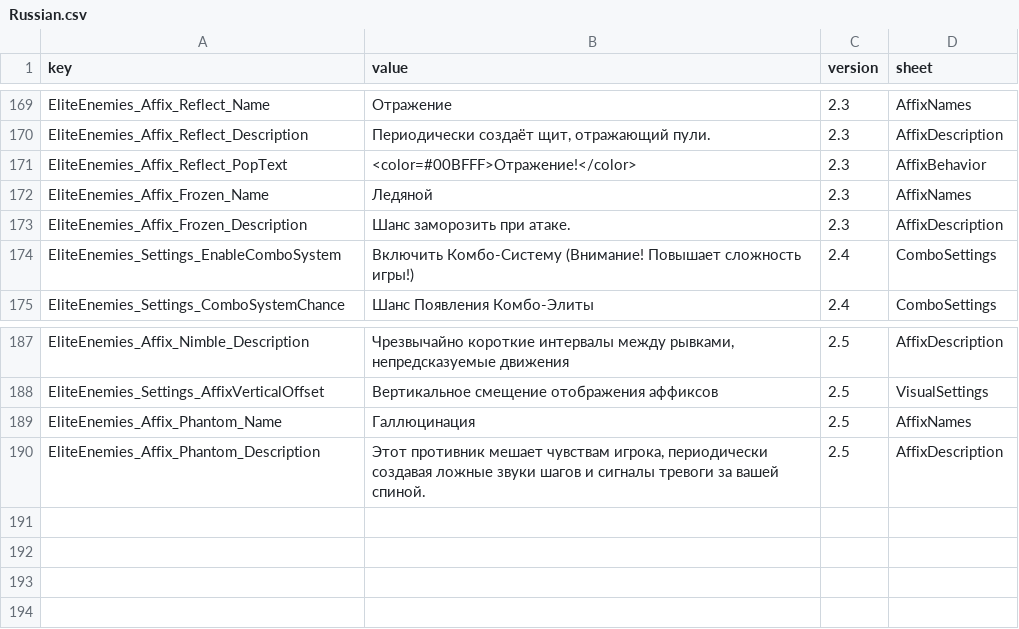
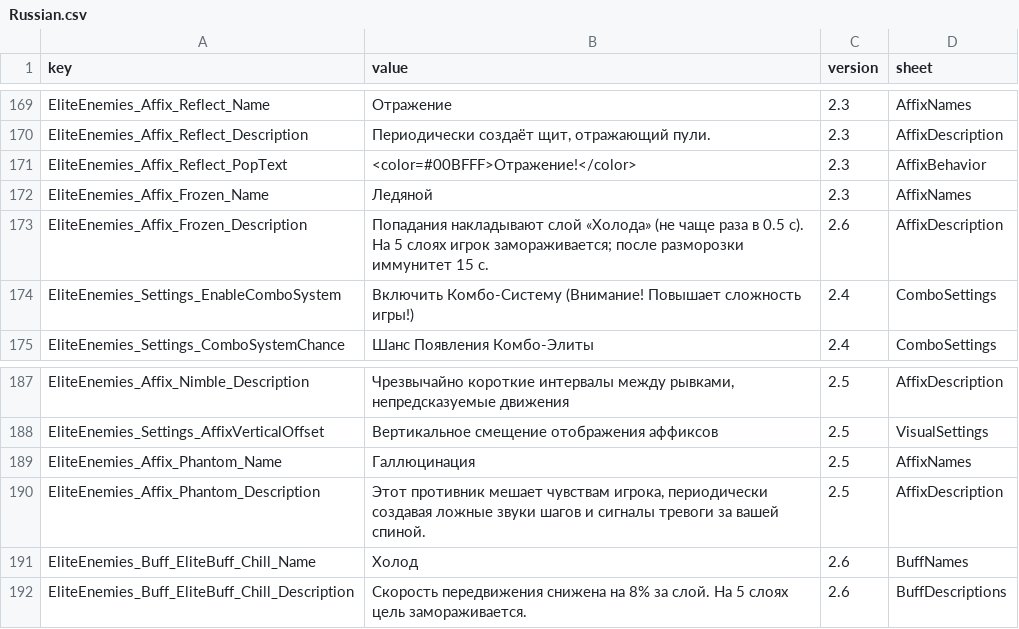
Before and after one commit to LOVEIII486/EliteEnemies, a CSV file: localization/Russian.csv, drawn as a sheet; only a part is shown, gaps mark what is left out.

Commit message:
严寒：改为叠层寒冷，满 5 层转冻结
- 新增寒冷 Buff（EliteBuff_Chill，ID 99909）：5 层上限、6 秒、每层 -8% 移速；
  满层时先移除自身再挂原生冻结 1127
- FrozenBehavior 改为命中叠一层寒冷（每个精英 0.5 秒最多一层），
  删掉原来的 33% 概率与 15 秒冷却
- 防连锁冻结：冻结期间与结束后 15 秒内免疫（ChillBuff.IsFreezeImmune）。
  只做"结束后 15 秒"挡不住——冻结期间寒冷会叠回满层，冰一化开立刻又冻上
- EliteBuffBase 注册时打印从 BaseBuff 抄到的互斥标签与优先级；
  "拿不到 BaseBuff"分支去掉 return，否则日志恰好在最该打的时候被跳过
- 4 个语言 CSV 与工坊页同步，词条中文名统一为「严寒」
- 内部 key Frozen 与类名未动：EliteEnemiesConfig.DisabledAffixes 持久化的就是它

```diff
--- a/localization/Russian.csv
+++ b/localization/Russian.csv
@@ -172,3 +172,3 @@ EliteEnemies_Affix_Reflect_PopText,<color=#00BFFF>Отражение!</color>,2.
 EliteEnemies_Affix_Frozen_Name,Ледяной,2.3,AffixNames
-EliteEnemies_Affix_Frozen_Description,Шанс заморозить при атаке.,2.3,AffixDescription
+EliteEnemies_Affix_Frozen_Description,Попадания накладывают слой «Холода» (не чаще раза в 0.5 с). На 5 слоях игрок замораживается; после разморозки иммунитет 15 с.,2.6,AffixDescription
 EliteEnemies_Settings_EnableComboSystem,Включить Комбо-Систему (Внимание! Повышает сложность игры!),2.4,ComboSettings
@@ -190 +190,3 @@ EliteEnemies_Affix_Phantom_Name,Галлюцинация,2.5,AffixNames
 EliteEnemies_Affix_Phantom_Description,"Этот противник мешает чувствам игрока, периодически создавая ложные звуки шагов и сигналы тревоги за вашей спиной.",2.5,AffixDescription
+EliteEnemies_Buff_EliteBuff_Chill_Name,Холод,2.6,BuffNames
+EliteEnemies_Buff_EliteBuff_Chill_Description,Скорость передвижения снижена на 8% за слой. На 5 слоях цель замораживается.,2.6,BuffDescriptions
```
Also changed, not shown: localization/ChineseSimplified.csv, localization/ChineseTraditional.csv, 5 other files.
